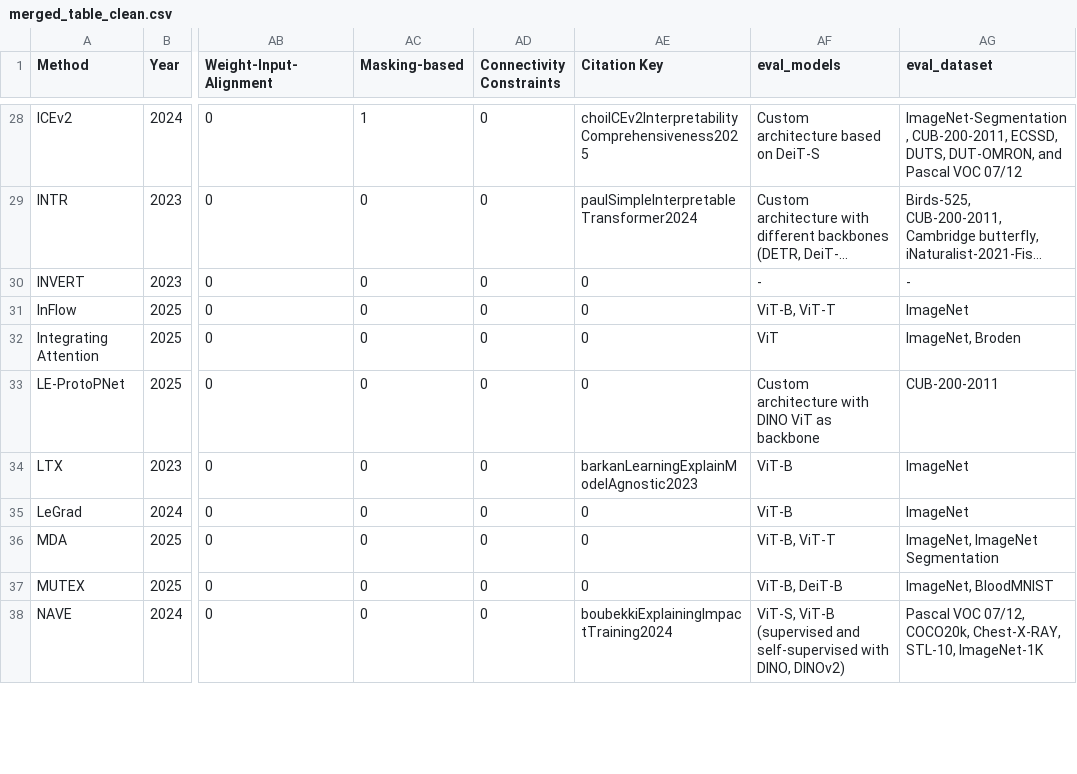
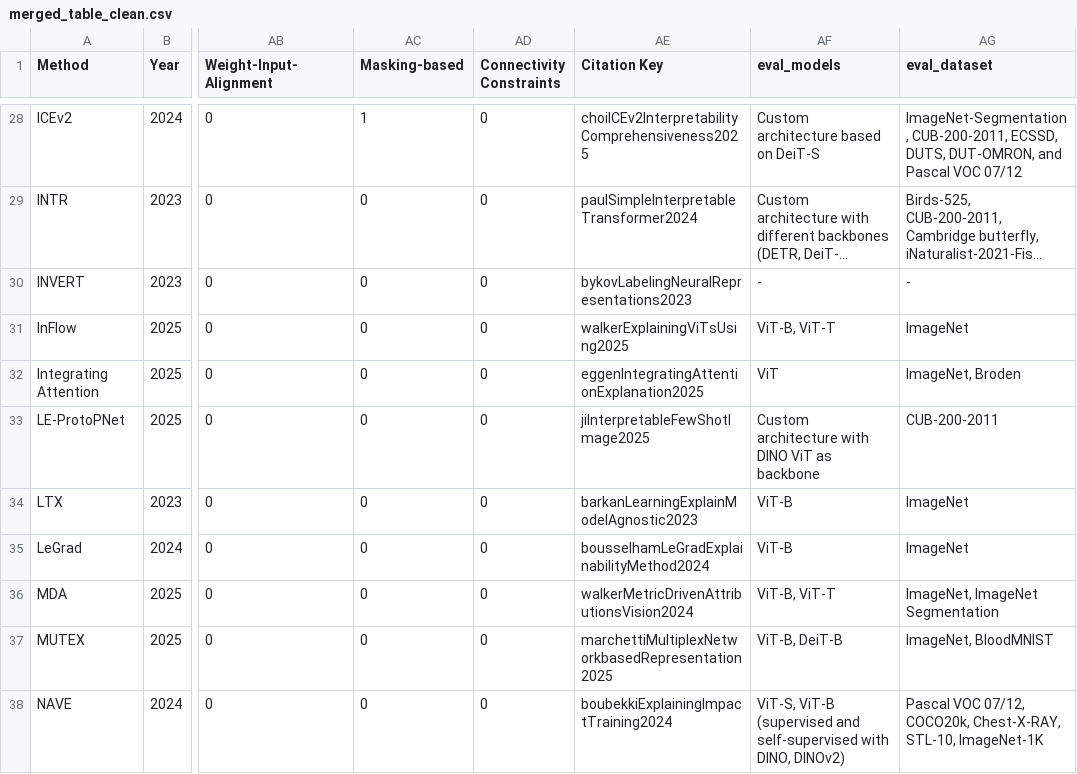
Before and after one commit to Kainmueller-Lab/review_vit_xai, a CSV file: tables/merged_table_clean.csv, drawn as a sheet; only a part is shown, gaps mark what is left out; long unchanged cells end in …; the diff covers the shown part only; the diff names each change by its address in the sheet, - before the commit and + after, or states it on an @@ line.

```diff
--- a/tables/merged_table_clean.csv
+++ b/tables/merged_table_clean.csv
-AE30 (Citation Key): 0
+AE30 (Citation Key): bykovLabelingNeuralRepresentations2023
-AE31 (Citation Key): 0
+AE31 (Citation Key): walkerExplainingViTsUsing2025
-AE32 (Citation Key): 0
+AE32 (Citation Key): eggenIntegratingAttentionExplanation2025
-AE33 (Citation Key): 0
+AE33 (Citation Key): jiInterpretableFewShotImage2025
-AE35 (Citation Key): 0
+AE35 (Citation Key): bousselhamLeGradExplainabilityMethod2024
-AE36 (Citation Key): 0
+AE36 (Citation Key): walkerMetricDrivenAttributionsVision2024
-AE37 (Citation Key): 0
+AE37 (Citation Key): marchettiMultiplexNetworkbasedRepresentation2025
```
Also changed, not shown: 16 edited cells elsewhere in this file, tables/(Vision) Transformer XAI Paper Overview - Taxonomy Table v4.csv, tables/method_table_clean.csv, 4 other files.
